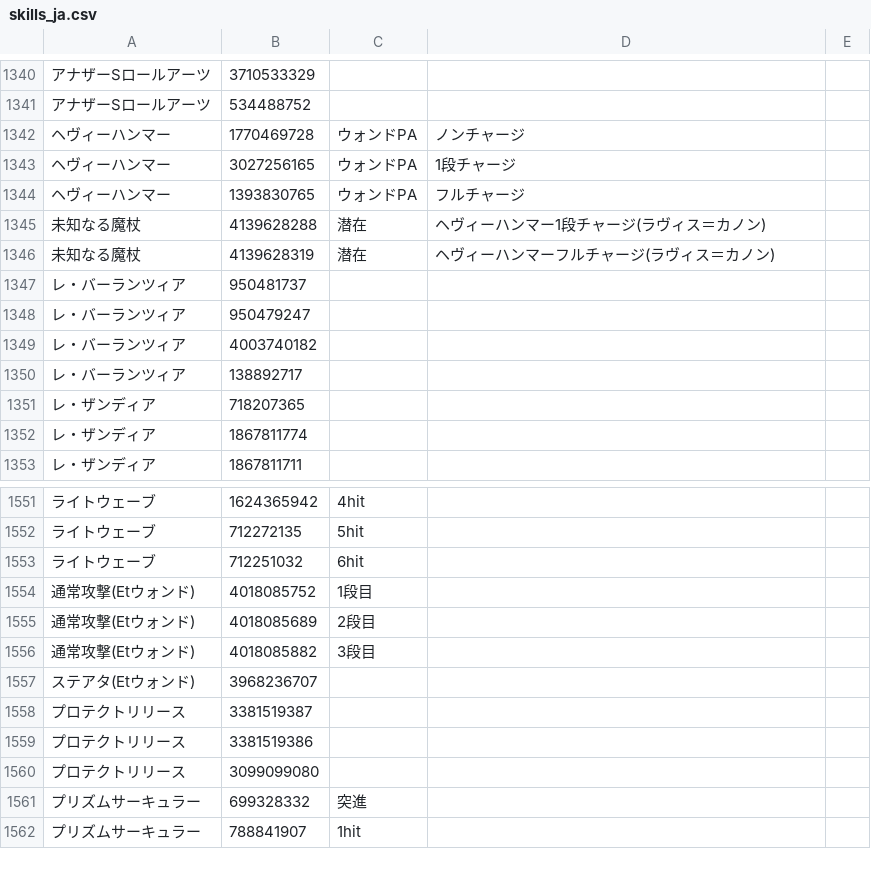
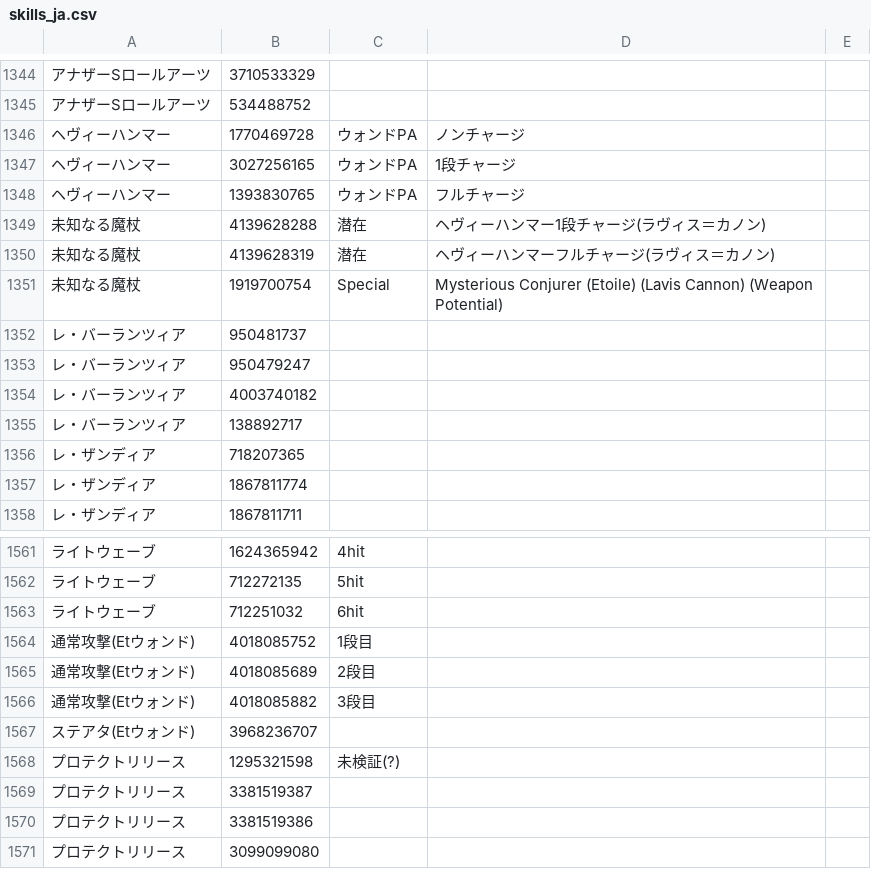
Before and after one commit to Remon-7L/Remon-7L.github.io, a CSV file: ovp/skills_ja.csv, drawn as a sheet; only a part is shown, gaps mark what is left out; the shorter side is filled out with more unchanged rows; the diff covers the shown part only; the diff names each change by its address in the sheet, - before the commit and + after, or states it on an @@ line.

```diff
--- a/ovp/skills_ja.csv
+++ b/ovp/skills_ja.csv
+row 1351: 未知なる魔杖 | 1919700754 | Special | Mysterious Conjurer (Etoile) (Lavis Cannon) (Weapon Potential)
+row 1568: プロテクトリリース | 1295321598 | 未検証(?)
```
Also changed, not shown: 9 added rows and 6 edited cells elsewhere in this file, skills_ja.csv, 1 other file.
